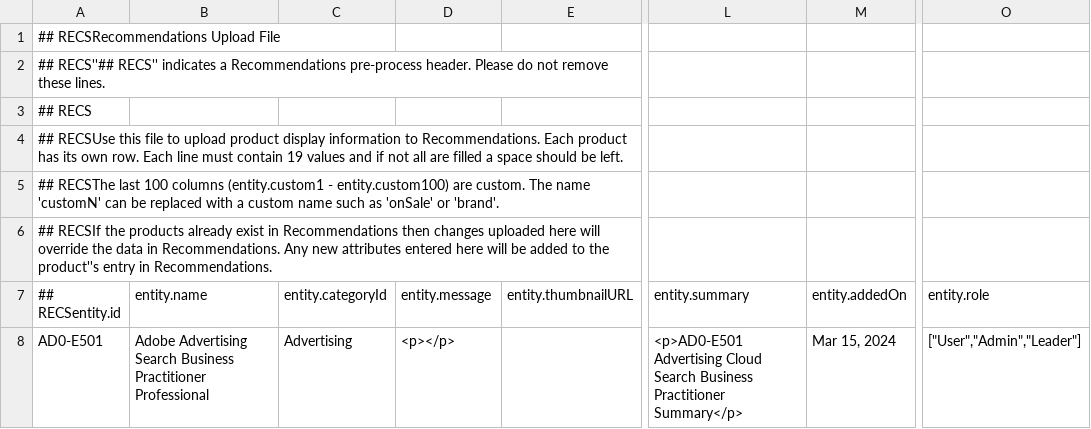
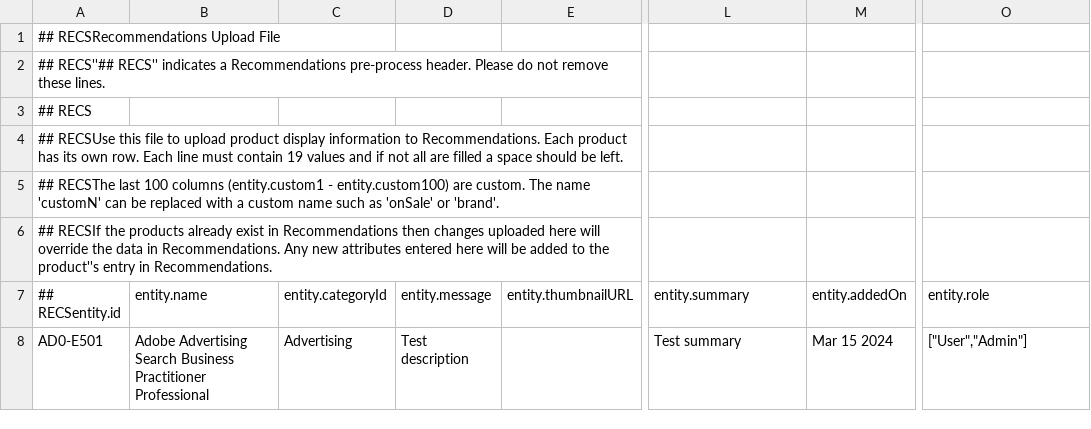
Before and after one commit to chasemarlow/csv-feed, a CSV file: data-feed-test.csv, drawn as a sheet; only a part is shown, gaps mark what is left out; the diff names each change by its address in the sheet, - before the commit and + after, or states it on an @@ line.

Commit message:
Update data-feed-test.csv

```diff
--- a/data-feed-test.csv
+++ b/data-feed-test.csv
-D8 (entity.message): <p></p>
+D8 (entity.message): Test description
-L8 (entity.summary): <p>AD0-E501 Advertising Cloud Search Business Practitioner Summary</p>
+L8 (entity.summary): Test summary
-M8 (entity.addedOn): Mar 15, 2024
+M8 (entity.addedOn): Mar 15 2024
-O8 (entity.role): ["User","Admin","Leader"]
+O8 (entity.role): ["User","Admin"]
```
